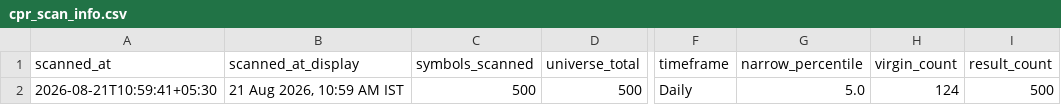
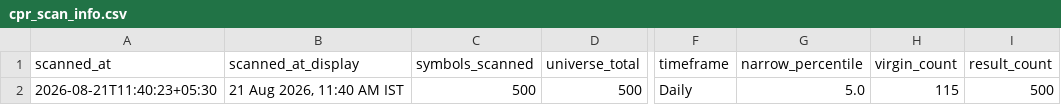
Before and after one commit to anilkumarkmys/breakoutscanner, a CSV file: data_cache/cpr_scan_info.csv, drawn as a sheet; only a part is shown, gaps mark what is left out; the diff names each change by its address in the sheet, - before the commit and + after, or states it on an @@ line.

```diff
--- a/data_cache/cpr_scan_info.csv
+++ b/data_cache/cpr_scan_info.csv
-A2 (scanned_at): 2026-08-21T10:59:41+05:30
+A2 (scanned_at): 2026-08-21T11:40:23+05:30
-B2 (scanned_at_display): 21 Aug 2026, 10:59 AM IST
+B2 (scanned_at_display): 21 Aug 2026, 11:40 AM IST
-H2 (virgin_count): 124
+H2 (virgin_count): 115
```
Also changed, not shown: data_cache/history/breakout_2026-08-21.csv, data_cache/scan_info.csv, 5 other files.
